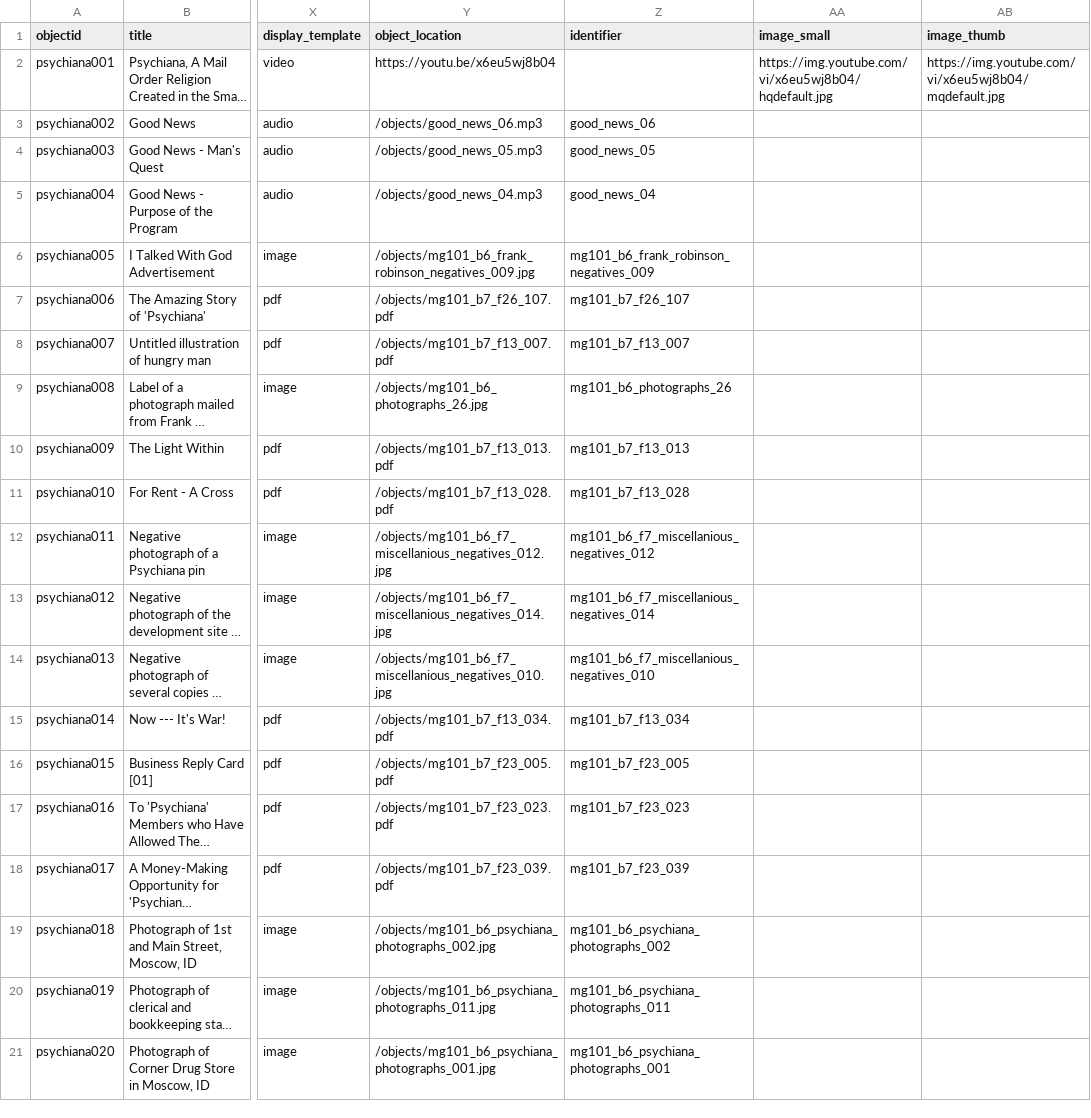
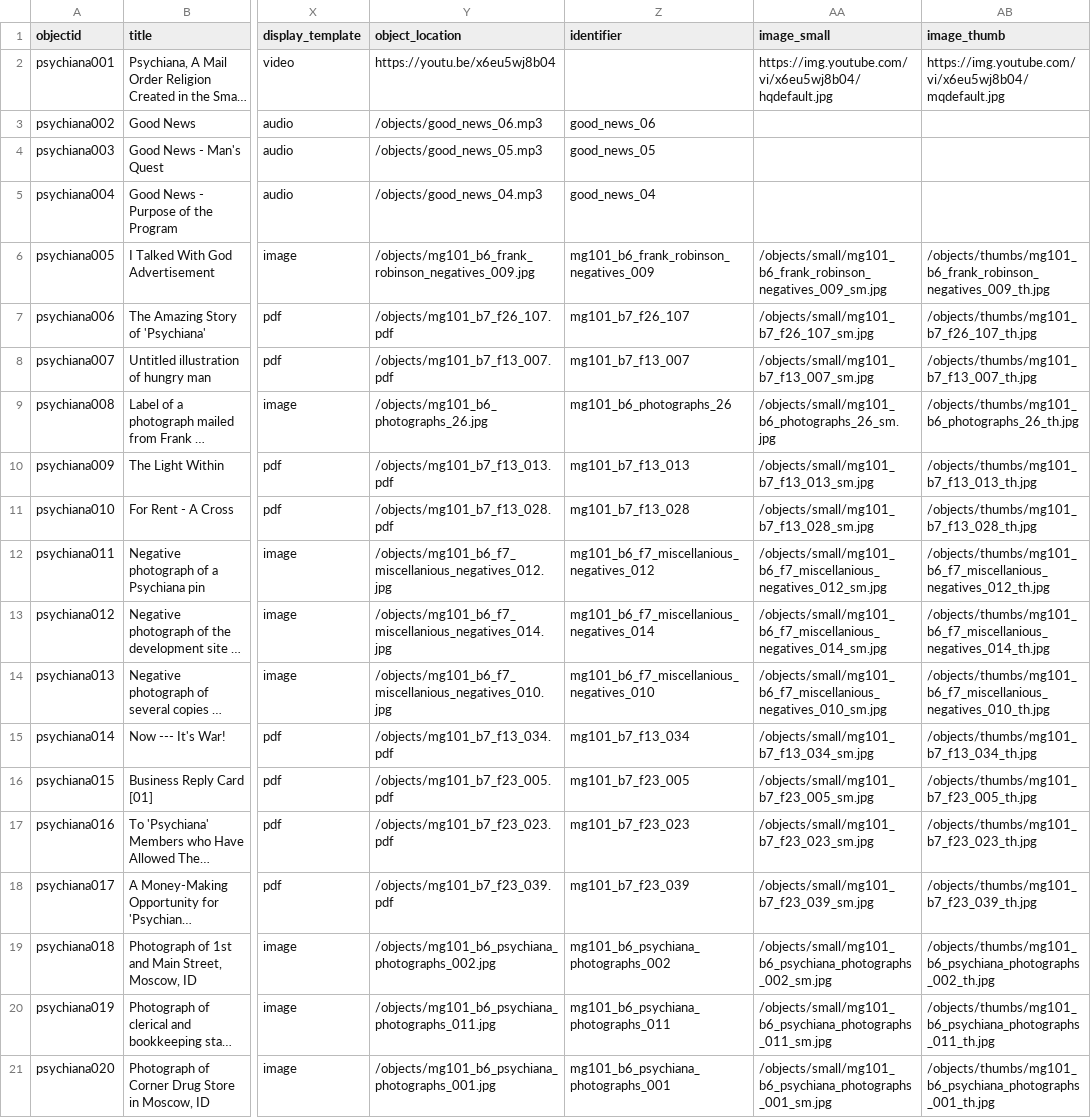
Before and after one commit to juliastone0729/object-derivatives-demo, a CSV file: _data/object-derivatives.csv, drawn as a sheet; only a part is shown, gaps mark what is left out; long unchanged cells end in …; the diff covers the shown part only; the diff names each change by its address in the sheet, - before the commit and + after, or states it on an @@ line.

Commit message:
Update metadata

```diff
--- a/_data/object-derivatives.csv
+++ b/_data/object-derivatives.csv
-AA6 (image_small): (empty)
+AA6 (image_small): /objects/small/mg101_b6_frank_robinson_negatives_009_sm.jpg
-AB6 (image_thumb): (empty)
+AB6 (image_thumb): /objects/thumbs/mg101_b6_frank_robinson_negatives_009_th.jpg
-AA7 (image_small): (empty)
+AA7 (image_small): /objects/small/mg101_b7_f26_107_sm.jpg
-AB7 (image_thumb): (empty)
+AB7 (image_thumb): /objects/thumbs/mg101_b7_f26_107_th.jpg
-AA8 (image_small): (empty)
+AA8 (image_small): /objects/small/mg101_b7_f13_007_sm.jpg
-AB8 (image_thumb): (empty)
+AB8 (image_thumb): /objects/thumbs/mg101_b7_f13_007_th.jpg
-AA9 (image_small): (empty)
+AA9 (image_small): /objects/small/mg101_b6_photographs_26_sm.jpg
-AB9 (image_thumb): (empty)
+AB9 (image_thumb): /objects/thumbs/mg101_b6_photographs_26_th.jpg
-AA10 (image_small): (empty)
+AA10 (image_small): /objects/small/mg101_b7_f13_013_sm.jpg
-AB10 (image_thumb): (empty)
+AB10 (image_thumb): /objects/thumbs/mg101_b7_f13_013_th.jpg
-AA11 (image_small): (empty)
+AA11 (image_small): /objects/small/mg101_b7_f13_028_sm.jpg
-AB11 (image_thumb): (empty)
+AB11 (image_thumb): /objects/thumbs/mg101_b7_f13_028_th.jpg
-AA12 (image_small): (empty)
+AA12 (image_small): /objects/small/mg101_b6_f7_miscellanious_negatives_012_sm.jpg
-AB12 (image_thumb): (empty)
+AB12 (image_thumb): /objects/thumbs/mg101_b6_f7_miscellanious_negatives_012_th.jpg
-AA13 (image_small): (empty)
+AA13 (image_small): /objects/small/mg101_b6_f7_miscellanious_negatives_014_sm.jpg
-AB13 (image_thumb): (empty)
+AB13 (image_thumb): /objects/thumbs/mg101_b6_f7_miscellanious_negatives_014_th.jpg
-AA14 (image_small): (empty)
+AA14 (image_small): /objects/small/mg101_b6_f7_miscellanious_negatives_010_sm.jpg
-AB14 (image_thumb): (empty)
+AB14 (image_thumb): /objects/thumbs/mg101_b6_f7_miscellanious_negatives_010_th.jpg
-AA15 (image_small): (empty)
+AA15 (image_small): /objects/small/mg101_b7_f13_034_sm.jpg
-AB15 (image_thumb): (empty)
+AB15 (image_thumb): /objects/thumbs/mg101_b7_f13_034_th.jpg
-AA16 (image_small): (empty)
+AA16 (image_small): /objects/small/mg101_b7_f23_005_sm.jpg
-AB16 (image_thumb): (empty)
+AB16 (image_thumb): /objects/thumbs/mg101_b7_f23_005_th.jpg
-AA17 (image_small): (empty)
+AA17 (image_small): /objects/small/mg101_b7_f23_023_sm.jpg
-AB17 (image_thumb): (empty)
+AB17 (image_thumb): /objects/thumbs/mg101_b7_f23_023_th.jpg
-AA18 (image_small): (empty)
+AA18 (image_small): /objects/small/mg101_b7_f23_039_sm.jpg
-AB18 (image_thumb): (empty)
+AB18 (image_thumb): /objects/thumbs/mg101_b7_f23_039_th.jpg
-AA19 (image_small): (empty)
+AA19 (image_small): /objects/small/mg101_b6_psychiana_photographs_002_sm.jpg
-AB19 (image_thumb): (empty)
+AB19 (image_thumb): /objects/thumbs/mg101_b6_psychiana_photographs_002_th.jpg
-AA20 (image_small): (empty)
+AA20 (image_small): /objects/small/mg101_b6_psychiana_photographs_011_sm.jpg
-AB20 (image_thumb): (empty)
+AB20 (image_thumb): /objects/thumbs/mg101_b6_psychiana_photographs_011_th.jpg
-AA21 (image_small): (empty)
+AA21 (image_small): /objects/small/mg101_b6_psychiana_photographs_001_sm.jpg
-AB21 (image_thumb): (empty)
+AB21 (image_thumb): /objects/thumbs/mg101_b6_psychiana_photographs_001_th.jpg
```
Also changed, not shown: 94 edited cells elsewhere in this file.
